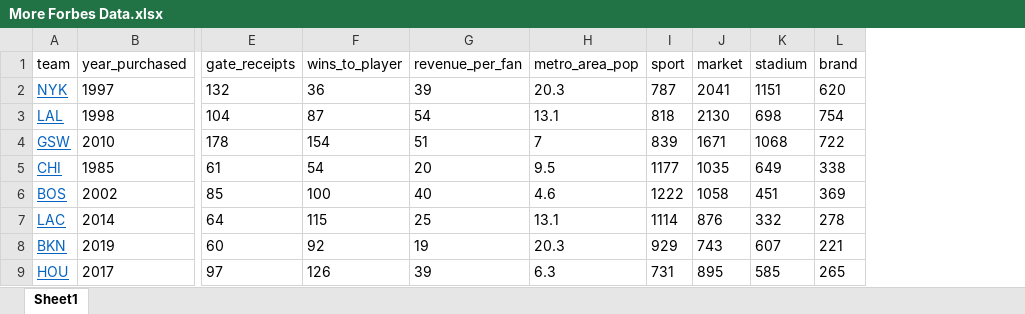
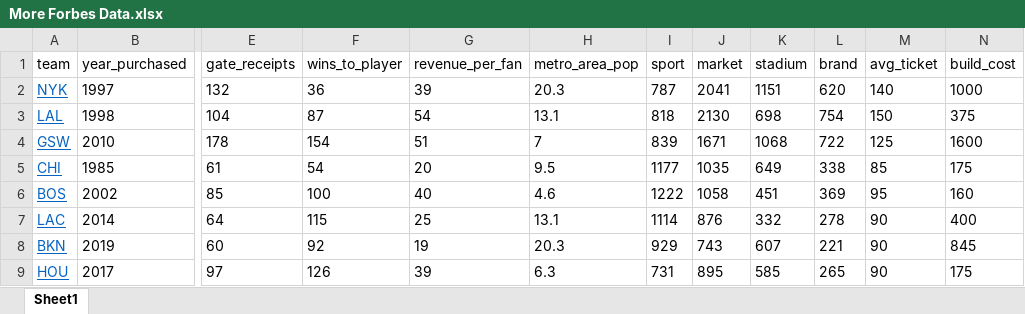
Before and after one commit to buddyscott/finalproject, an Excel workbook: data-files/More Forbes Data.xlsx, sheet Sheet1, drawn as a sheet; only a part is shown, gaps mark what is left out; values as stored, in another font and other column widths than the file's, no borders; charts and pictures not drawn; the diff names each change by its address in the sheet, - before the commit and + after, or states it on an @@ line.

```diff
--- a/data-files/More Forbes Data.xlsx (sheet Sheet1)
+++ b/data-files/More Forbes Data.xlsx (sheet Sheet1)
+column M (avg_ticket), rows 2-9: 140 | 150 | 125 | 85 | 95 | 90 | 90 | 90
+column N (build_cost), rows 2-9: 1000 | 375 | 1600 | 175 | 160 | 400 | 845 | 175
```
Also changed, not shown: 1 other file.
